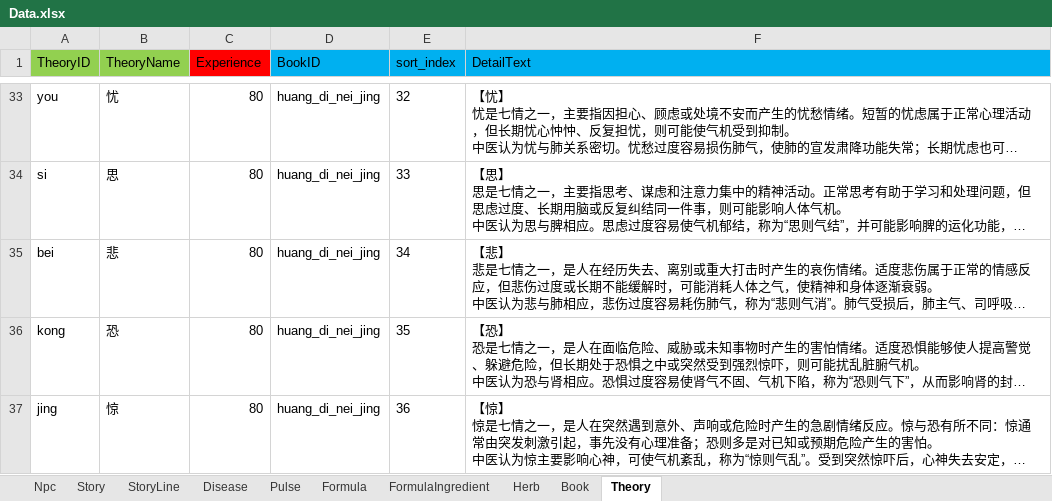
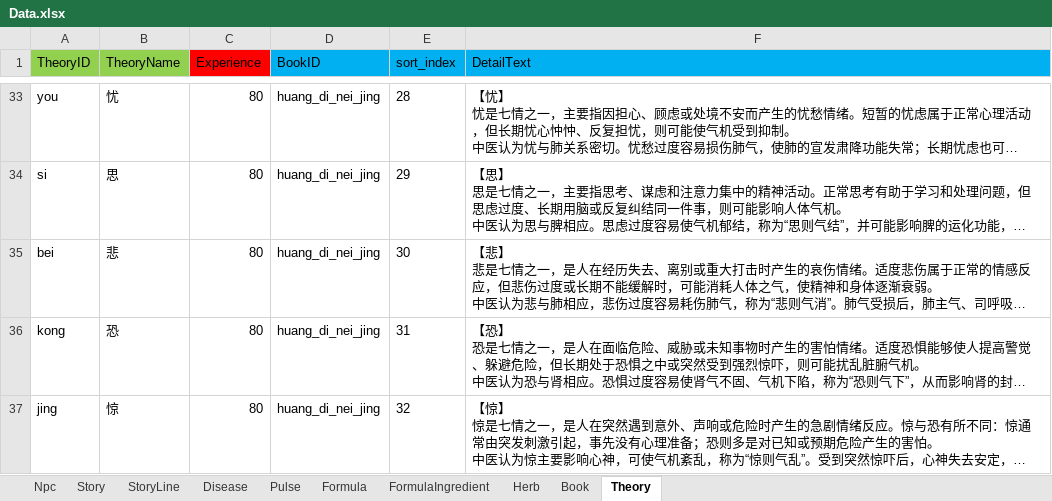
Before and after one commit to lqc19891229/Doctor, an Excel workbook: DataTables/Data.xlsx, sheet Theory, drawn as a sheet; only a part is shown, gaps mark what is left out; long unchanged cells end in …; values as stored, in another font and other column widths than the file's, no borders; the diff covers the shown part only; the diff names each change by its address in the sheet, - before the commit and + after, or states it on an @@ line.

```diff
--- a/DataTables/Data.xlsx (sheet Theory)
+++ b/DataTables/Data.xlsx (sheet Theory)
-E33 (sort_index): 32
+E33 (sort_index): 28
-E34 (sort_index): 33
+E34 (sort_index): 29
-E35 (sort_index): 34
+E35 (sort_index): 30
-E36 (sort_index): 35
+E36 (sort_index): 31
-E37 (sort_index): 36
+E37 (sort_index): 32
```
Also changed, not shown: 27 edited cells elsewhere in this sheet, 7 other files.
